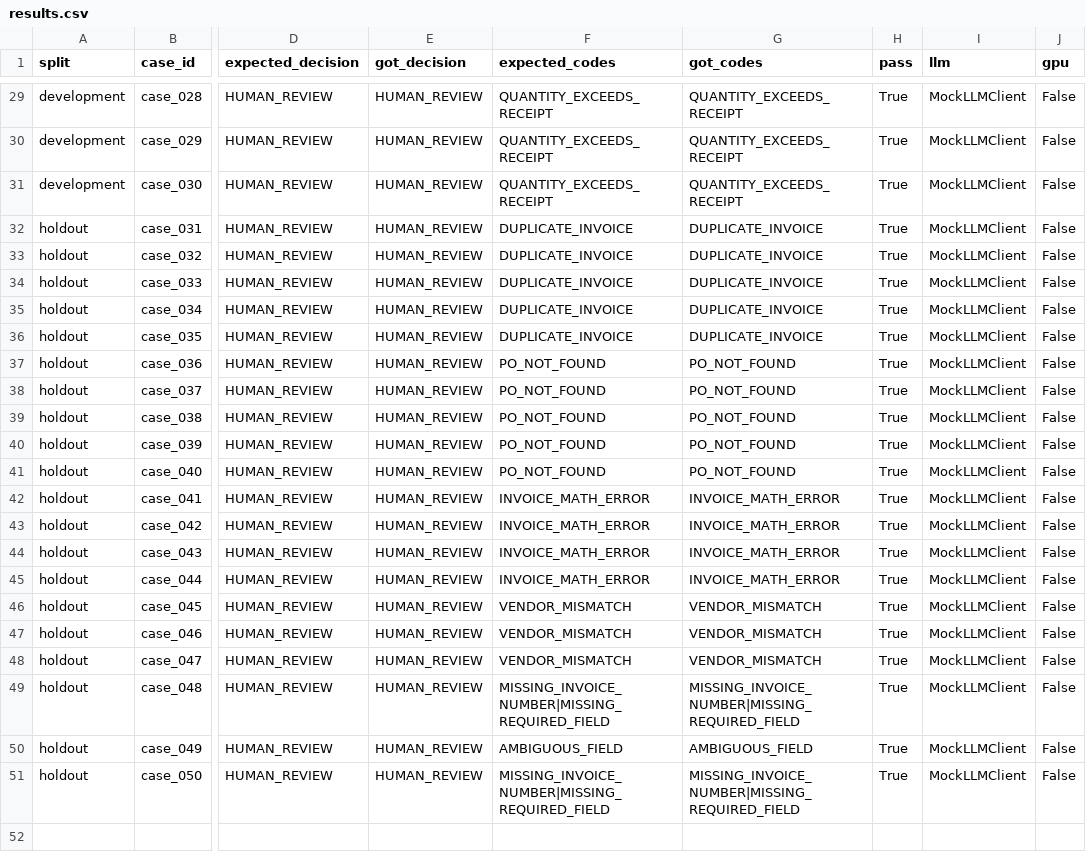
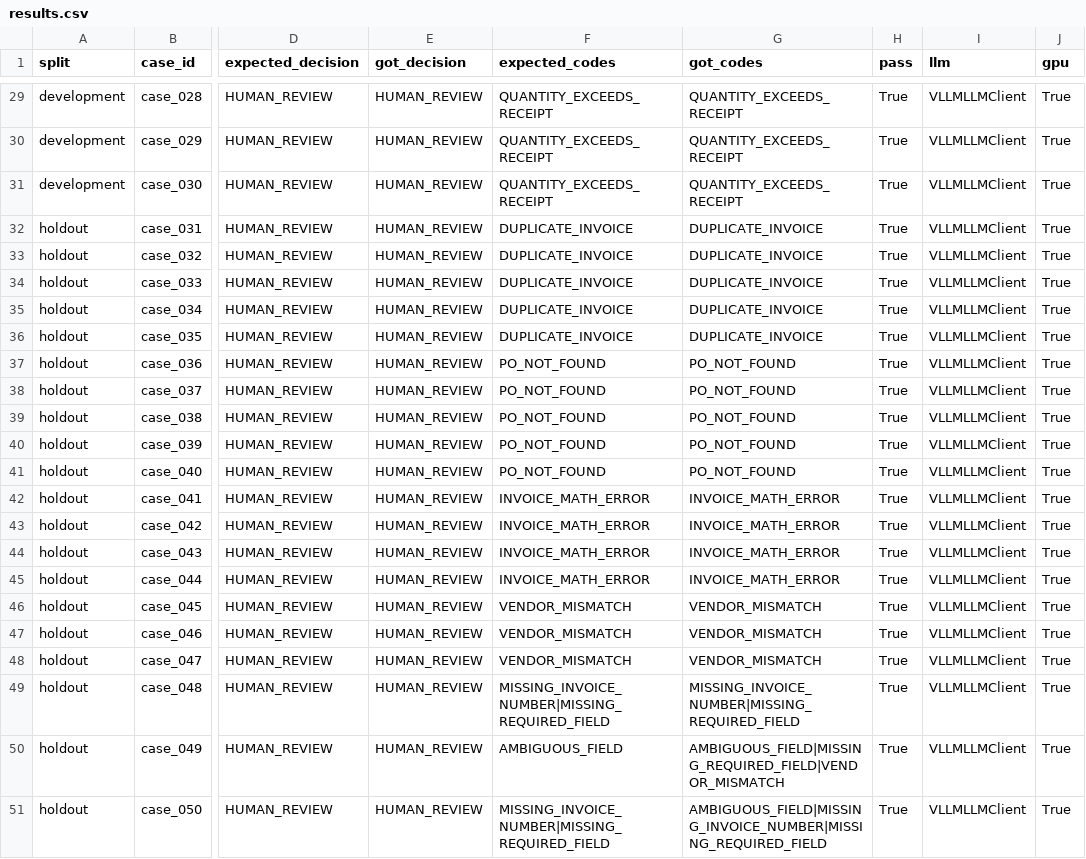
Before and after one commit to koolkam00/accounting-agent, a CSV file: reports/results.csv, drawn as a sheet; only a part is shown, gaps mark what is left out; the diff covers the shown part only; the diff names each change by its address in the sheet, - before the commit and + after, or states it on an @@ line.

```diff
--- a/reports/results.csv
+++ b/reports/results.csv
-I29:I51 (llm): MockLLMClient
+I29:I51 (llm): VLLMLLMClient
-J29:J51 (gpu): False
+J29:J51 (gpu): True
-G50 (got_codes): AMBIGUOUS_FIELD
+G50 (got_codes): AMBIGUOUS_FIELD|MISSING_REQUIRED_FIELD|VENDOR_MISMATCH
-G51 (got_codes): MISSING_INVOICE_NUMBER|MISSING_REQUIRED_FIELD
+G51 (got_codes): AMBIGUOUS_FIELD|MISSING_INVOICE_NUMBER|MISSING_REQUIRED_FIELD
```
Also changed, not shown: 54 edited cells elsewhere in this file, 9 other files.
